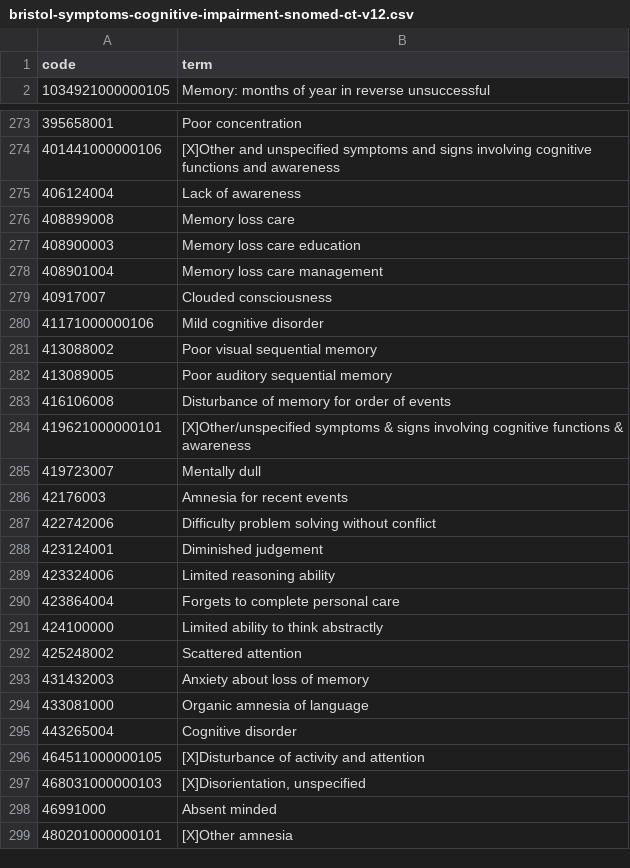
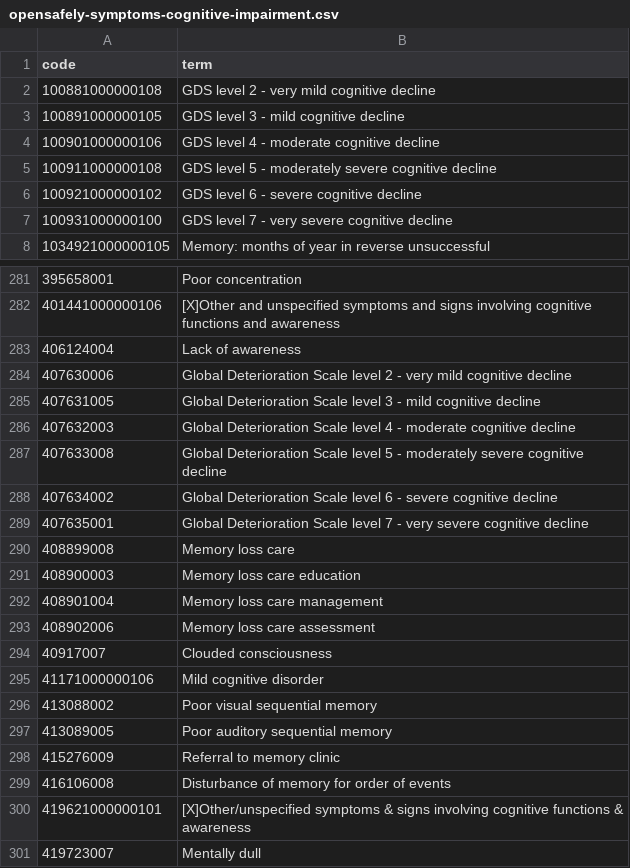
Before and after one commit to opensafely/post-covid-neurodegenerative, a CSV file: codelists/opensafely-symptoms-cognitive-impairment.csv (was codelists/bristol-symptoms-cognitive-impairment-snomed-ct-v12.csv), drawn as a sheet; only a part is shown, gaps mark what is left out; the shorter side is filled out with more unchanged rows; the diff covers the shown part only.

Commit message:
Codelist removal/addition
Removing some unused codelists and updating the cognitive impairment one

```diff
--- a/codelists/bristol-symptoms-cognitive-impairment-snomed-ct-v12.csv
+++ b/codelists/opensafely-symptoms-cognitive-impairment.csv
@@ -1,2 +1,8 @@
 code,term
+100881000000108,GDS level 2 - very mild cognitive decline
+100891000000105,GDS level 3 - mild cognitive decline
+100901000000106,GDS level 4 - moderate cognitive decline
+100911000000108,GDS level 5 - moderately severe cognitive decline
+100921000000102,GDS level 6 - severe cognitive decline
+100931000000100,GDS level 7 - very severe cognitive decline
 1034921000000105,Memory: months of year in reverse unsuccessful
@@ -275,2 +283,8 @@ code,term
 406124004,Lack of awareness
+407630006,Global Deterioration Scale level 2 - very mild cognitive decline
+407631005,Global Deterioration Scale level 3 - mild cognitive decline
+407632003,Global Deterioration Scale level 4 - moderate cognitive decline
+407633008,Global Deterioration Scale level 5 - moderately severe cognitive decline
+407634002,Global Deterioration Scale level 6 - severe cognitive decline
+407635001,Global Deterioration Scale level 7 - very severe cognitive decline
 408899008,Memory loss care
@@ -278,2 +292,3 @@ code,term
 408901004,Memory loss care management
+408902006,Memory loss care assessment
 40917007,Clouded consciousness
@@ -282,2 +297,3 @@ code,term
 413089005,Poor auditory sequential memory
+415276009,Referral to memory clinic
 416106008,Disturbance of memory for order of events
```
Also changed, not shown: 9 added rows elsewhere in this file, 3 other files.
